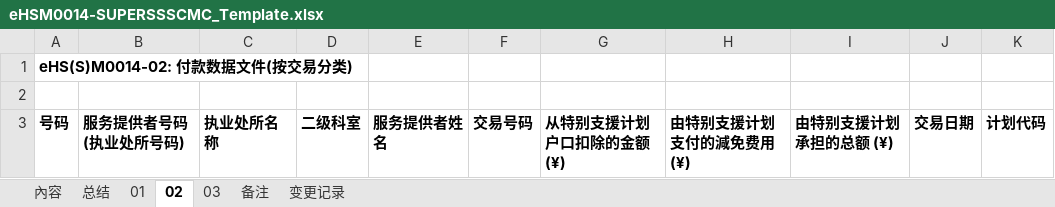
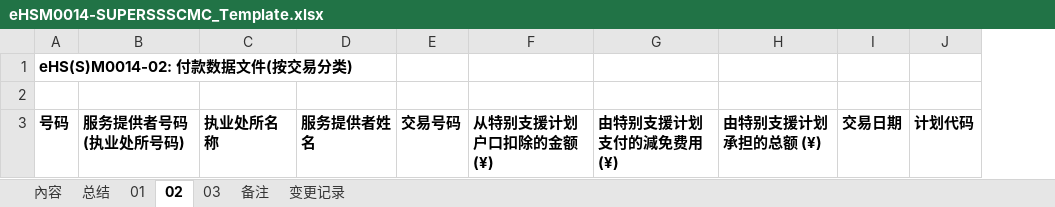
Before and after one commit to ethancyf/ethancyf, an Excel workbook: EHS2019/EHS/ExcelGenerator/Template/eHSM0014-SUPERSSSCMC_Template.xlsx, sheet 02, drawn as a sheet; values as stored, in another font and other column widths than the file's, no borders; the diff names each change by its address in the sheet, - before the commit and + after, or states it on an @@ line.

```diff
--- a/EHS2019/EHS/ExcelGenerator/Template/eHSM0014-SUPERSSSCMC_Template.xlsx (sheet 02)
+++ b/EHS2019/EHS/ExcelGenerator/Template/eHSM0014-SUPERSSSCMC_Template.xlsx (sheet 02)
-column D, row 3: 二级科室
```
Also changed, not shown: EHS2019/EHS/ExcelGenerator/Template/eHSM0013-PreAuthorizationSSSCMC_Template.xlsx, 51 other files.
